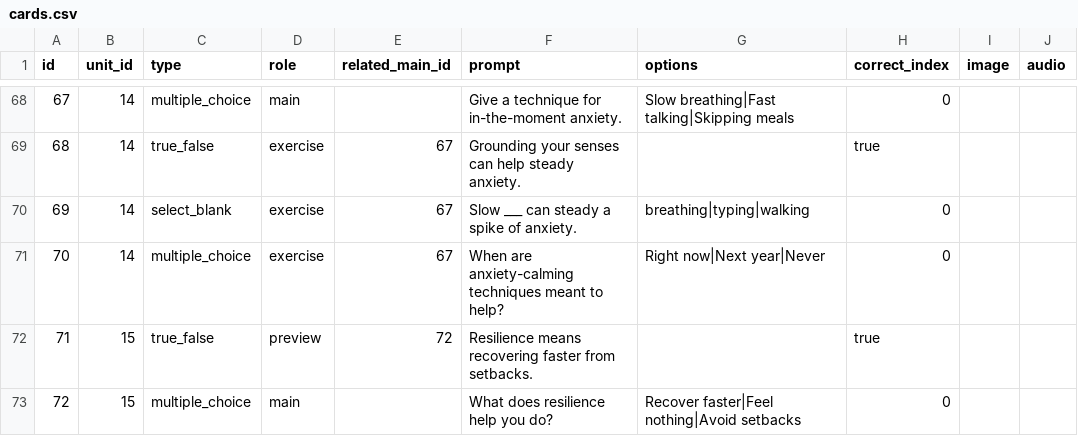
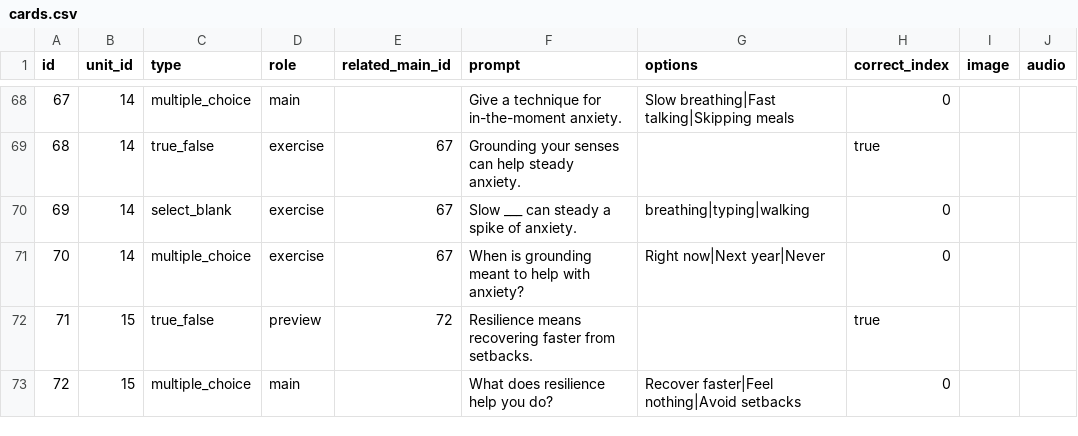
Before and after one commit to yaaddi-courses/emotional-intelligence, a CSV file: source/cards.csv, drawn as a sheet; only a part is shown, gaps mark what is left out; the diff covers the shown part only; the diff names each change by its address in the sheet, - before the commit and + after, or states it on an @@ line.

```diff
--- a/source/cards.csv
+++ b/source/cards.csv
-F71 (prompt): When are anxiety-calming techniques meant to help?
+F71 (prompt): When is grounding meant to help with anxiety?
```
Also changed, not shown: 4 edited cells elsewhere in this file, source/meta.csv, 2 other files.
